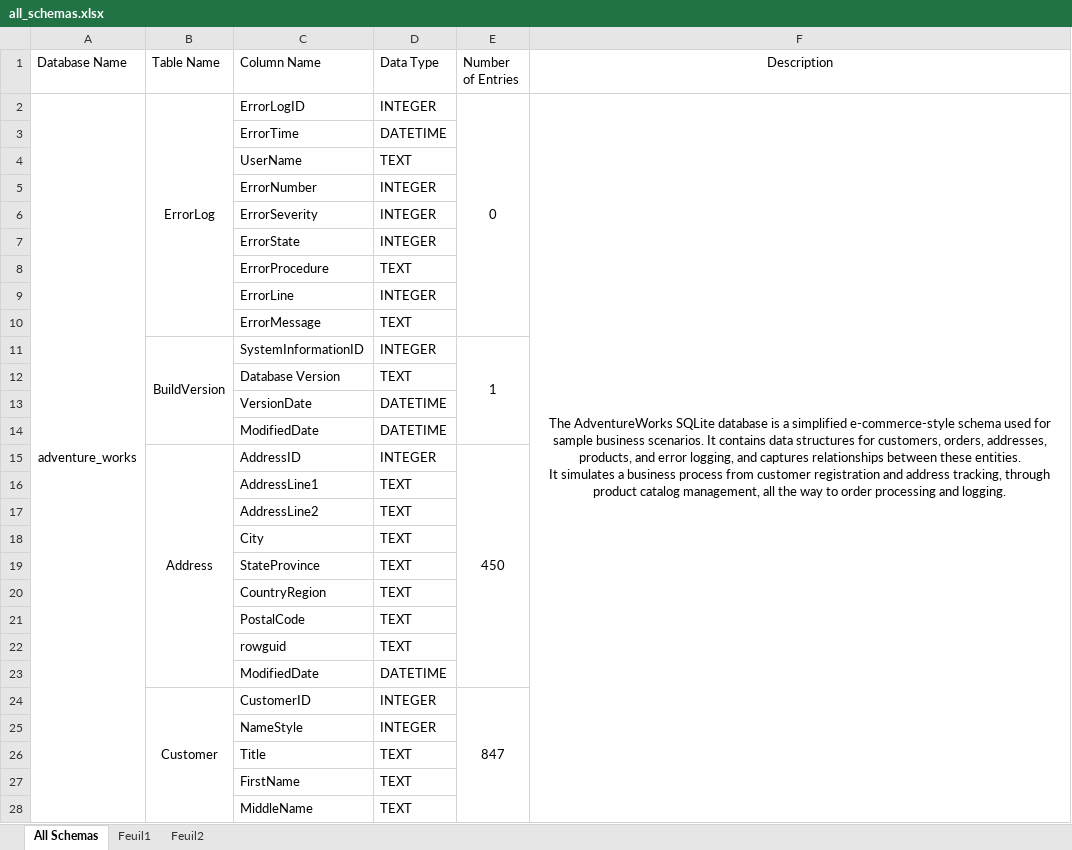
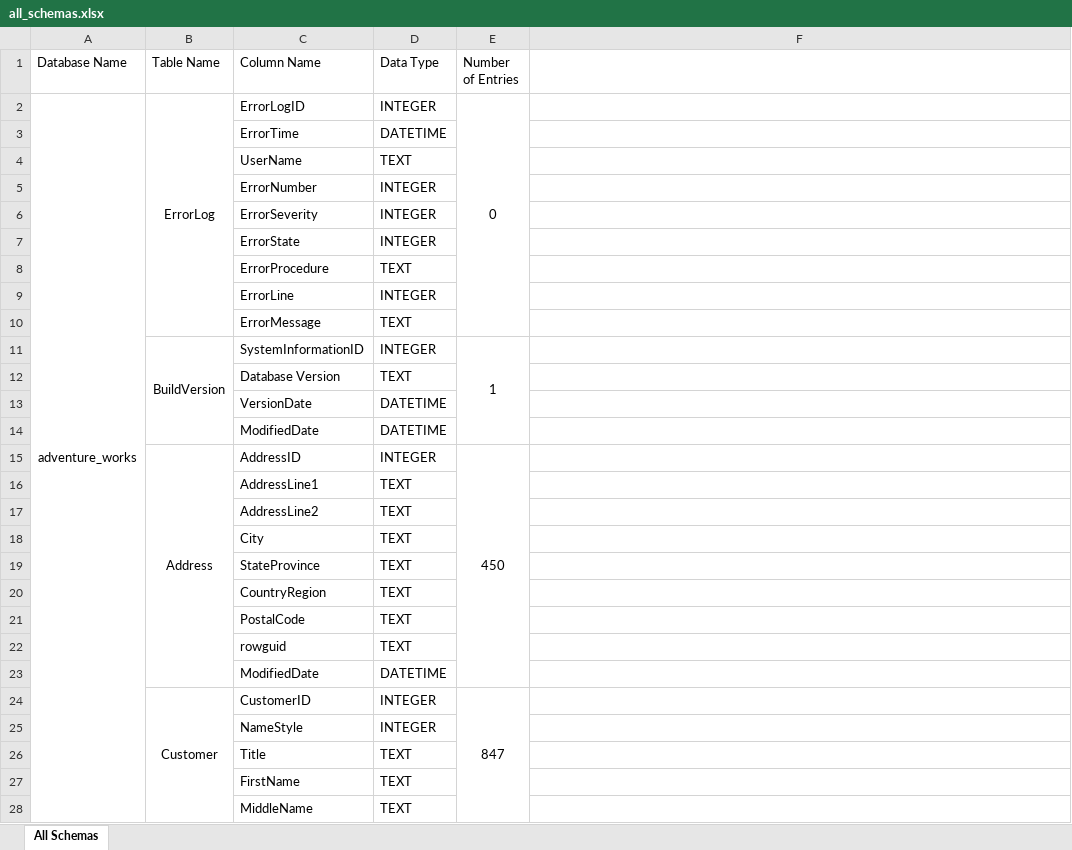
Before and after one commit to GrumpyDude02/ChatINDUS-Evaluation, an Excel workbook: databases/all_schemas.xlsx, sheet All Schemas, drawn as a sheet; only a part is shown; values as stored, in another font and other column widths than the file's, no borders; ↵ is a line break in a cell; the diff covers the shown part only; the diff names each change by its address in the sheet, - before the commit and + after, or states it on an @@ line.

```diff
--- a/databases/all_schemas.xlsx (sheet All Schemas)
+++ b/databases/all_schemas.xlsx (sheet All Schemas)
-sheet tab: Feuil1
-sheet tab: Feuil2
-F1: Description
+F1: (empty)
-F2: The AdventureWorks SQLite database is a simplified e-commerce-style schema used for sample business scenarios. It contains data structures for customers, orders, addresses, products, and error logging, and captures relationships between these entities. ↵ It simulates a business process from customer registration and address tracking, through product catalog management, all the way to order processing and logging.
+F2: (empty)
-F2:F110 merged
```
Also changed, not shown: 738 removed rows, 4 edited cells and merged cells elsewhere in this sheet, 10 other files.
